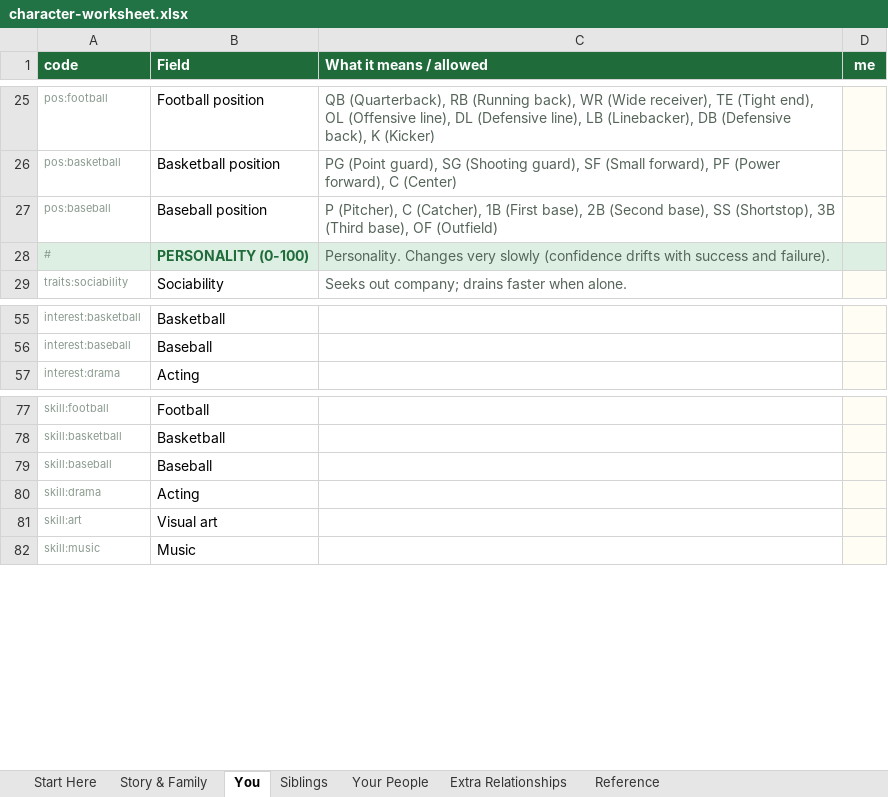
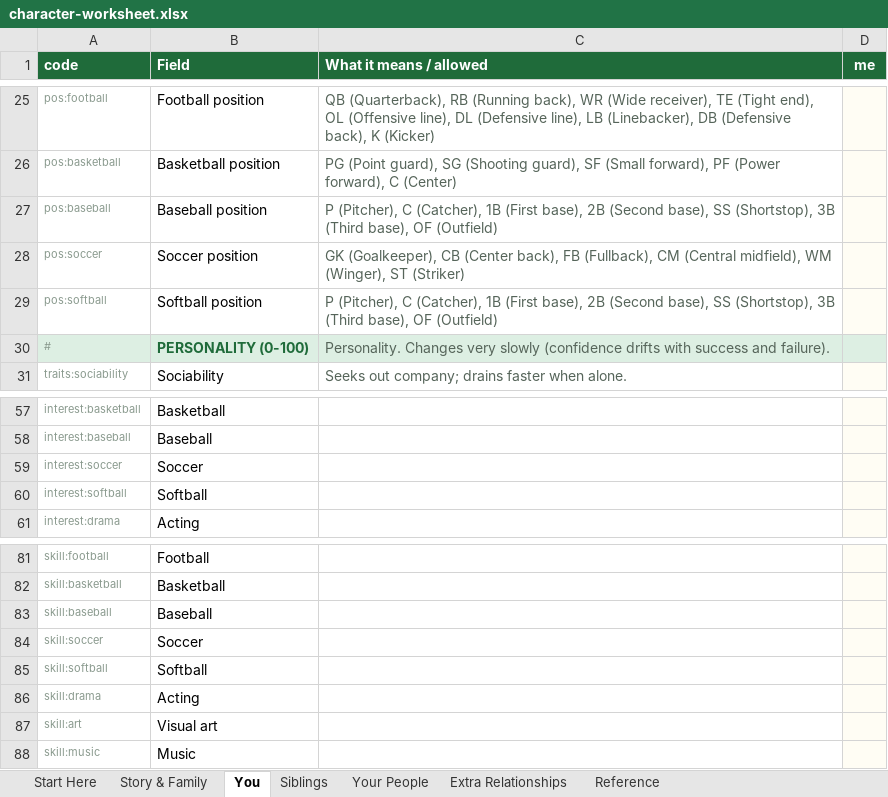
Before and after one commit to zacksoffer-create/pokemon-master-os, an Excel workbook: lifeos/docs/character-worksheet.xlsx, sheet You, drawn as a sheet; only a part is shown, gaps mark what is left out; values as stored, in another font and other column widths than the file's, no borders; the diff names each change by its address in the sheet, - before the commit and + after, or states it on an @@ line.

```diff
--- a/lifeos/docs/character-worksheet.xlsx (sheet You)
+++ b/lifeos/docs/character-worksheet.xlsx (sheet You)
+row 28: pos:soccer | Soccer position | GK (Goalkeeper), CB (Center back), FB (Fullback), CM (Central midfield), WM (Winger), ST (Striker)
+row 29: pos:softball | Softball position | P (Pitcher), C (Catcher), 1B (First base), 2B (Second base), SS (Shortstop), 3B (Third base), OF (Outfield)
+row 59: interest:soccer | Soccer
+row 60: interest:softball | Softball
+row 84: skill:soccer | Soccer
+row 85: skill:softball | Softball
```
Also changed, not shown: sheet Reference, sheet Your People, sheet Siblings, 44 other files.
